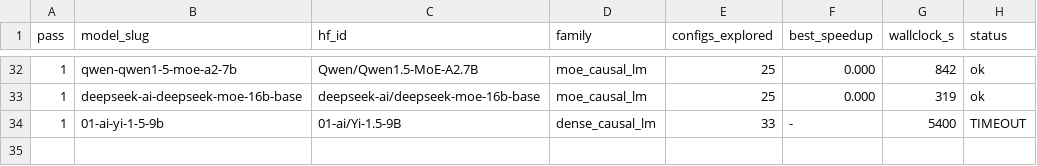
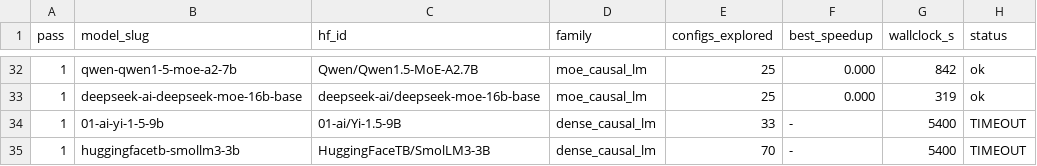
Before and after one commit to arminagha1234/trainium-optimizer, a TSV file: knowledge-bank/_curves/shard0_learning_curve.tsv, drawn as a sheet; only a part is shown, gaps mark what is left out; the diff names each change by its address in the sheet, - before the commit and + after, or states it on an @@ line.

Commit message:
bank snapshot 2026-08-22T01:56:54Z (32 lessons)

```diff
--- a/knowledge-bank/_curves/shard0_learning_curve.tsv
+++ b/knowledge-bank/_curves/shard0_learning_curve.tsv
+row 35: 1 | huggingfacetb-smollm3-3b | HuggingFaceTB/SmolLM3-3B | dense_causal_lm | 70 | - | 5400 | TIMEOUT
```
Also changed, not shown: 1 other file.
